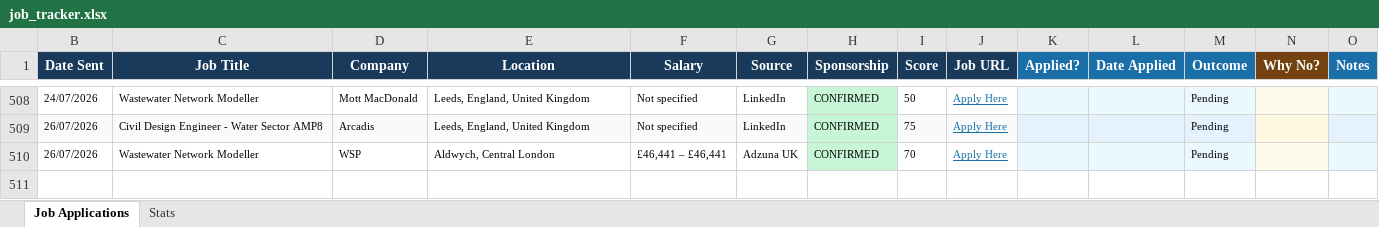
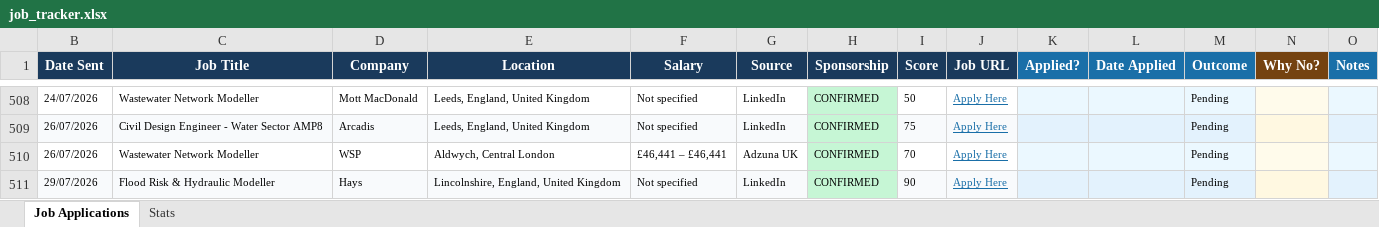
Before and after one commit to ishaankumar3/job-hunter, an Excel workbook: job_tracker.xlsx, sheet Job Applications, drawn as a sheet; only a part is shown, gaps mark what is left out; values as stored, in another font and other column widths than the file's, no borders; the diff names each change by its address in the sheet, - before the commit and + after, or states it on an @@ line.

```diff
--- a/job_tracker.xlsx (sheet Job Applications)
+++ b/job_tracker.xlsx (sheet Job Applications)
+row 511: 29/07/2026 | Flood Risk & Hydraulic Modeller | Hays | Lincolnshire, England, United Kingdom | Not specified | LinkedIn | CONFIRMED | 90 | Apply Here |  |  | Pending
```
Also changed, not shown: hidden cells.
